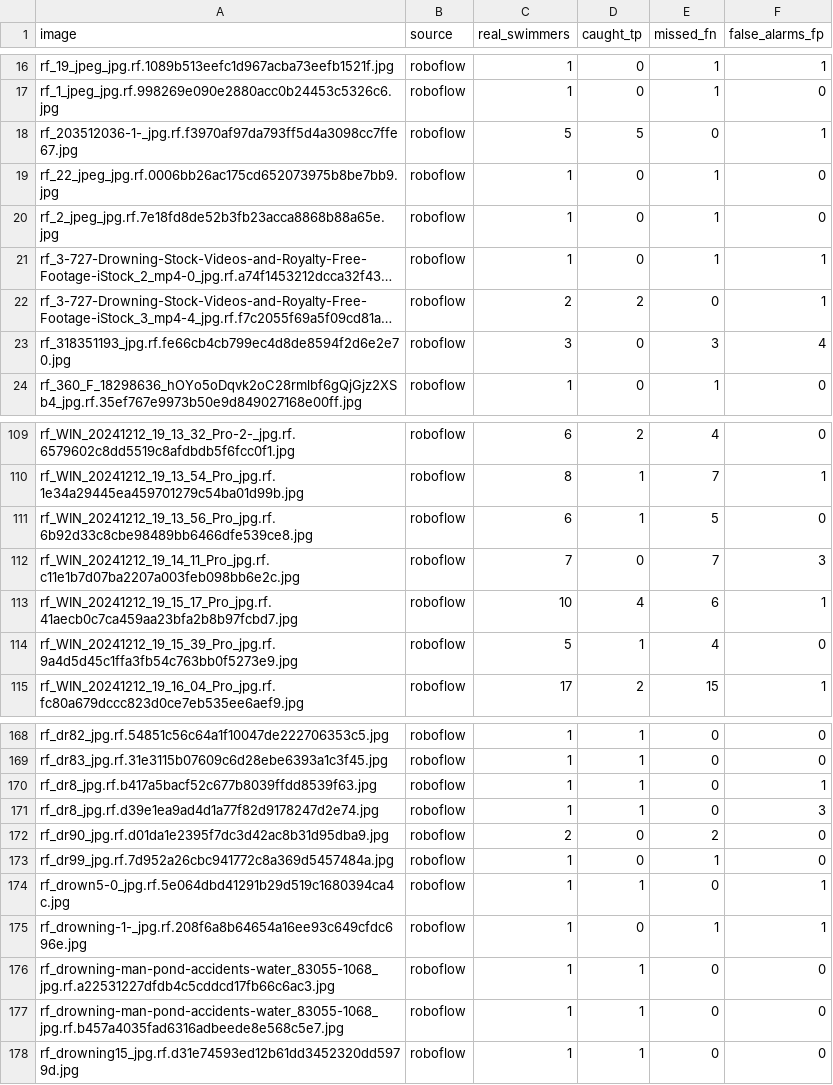
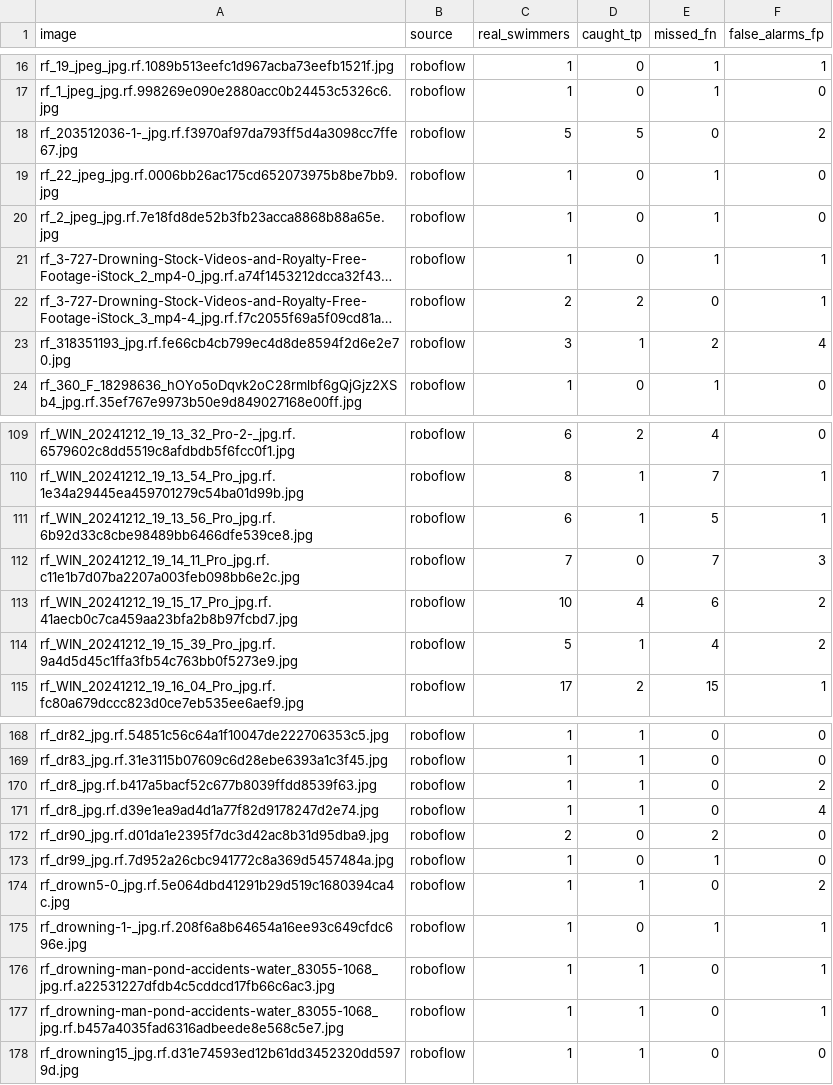
Before and after one commit to ConanY123/MTR-Swimmer-Detection-YOLO26, a CSV file: dataset/eval_results/per_image_conf_0.15.csv, drawn as a sheet; only a part is shown, gaps mark what is left out; long unchanged cells end in …; the diff covers the shown part only; the diff names each change by its address in the sheet, - before the commit and + after, or states it on an @@ line.

```diff
--- a/dataset/eval_results/per_image_conf_0.15.csv
+++ b/dataset/eval_results/per_image_conf_0.15.csv
-F18 (false_alarms_fp): 1
+F18 (false_alarms_fp): 2
-D23 (caught_tp): 0
+D23 (caught_tp): 1
-E23 (missed_fn): 3
+E23 (missed_fn): 2
-F111 (false_alarms_fp): 0
+F111 (false_alarms_fp): 1
-F113 (false_alarms_fp): 1
+F113 (false_alarms_fp): 2
-F114 (false_alarms_fp): 0
+F114 (false_alarms_fp): 2
-F170 (false_alarms_fp): 1
+F170 (false_alarms_fp): 2
-F171 (false_alarms_fp): 3
+F171 (false_alarms_fp): 4
-F174 (false_alarms_fp): 1
+F174 (false_alarms_fp): 2
-F176:F177 (false_alarms_fp): 0
+F176:F177 (false_alarms_fp): 1
```
Also changed, not shown: 38 edited cells elsewhere in this file, dataset/eval_results/per_image_conf_0.25.csv.
